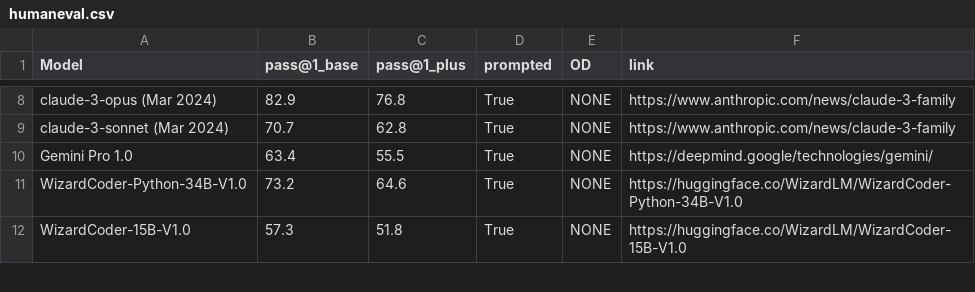
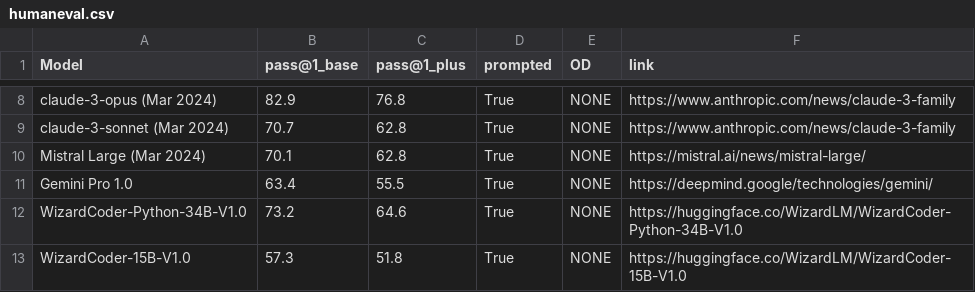
Before and after one commit to evalplus/evalplus.github.io, a CSV file: humaneval.csv, drawn as a sheet; only a part is shown, gaps mark what is left out; the diff names each change by its address in the sheet, - before the commit and + after, or states it on an @@ line.

Commit message:
update mistral largeon HE

```diff
--- a/humaneval.csv
+++ b/humaneval.csv
+row 10: Mistral Large (Mar 2024) | 70.1 | 62.8 | True | NONE | https://mistral.ai/news/mistral-large/
```
